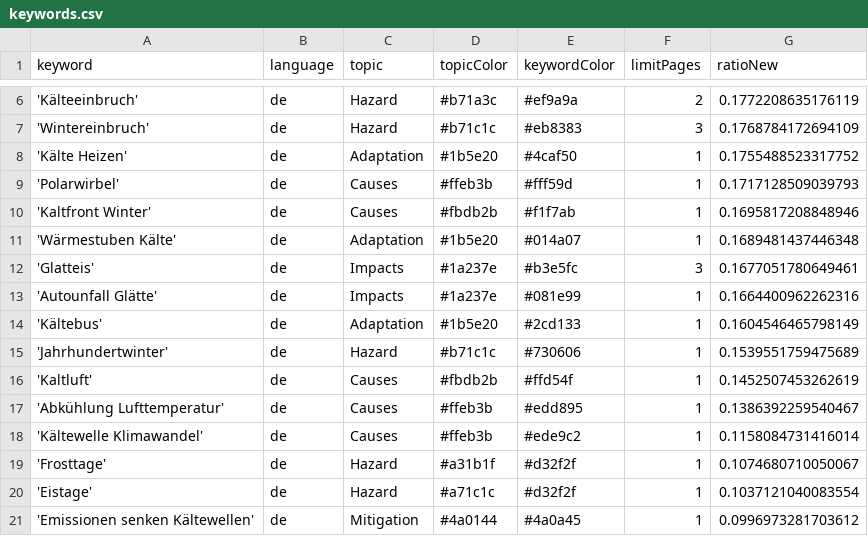
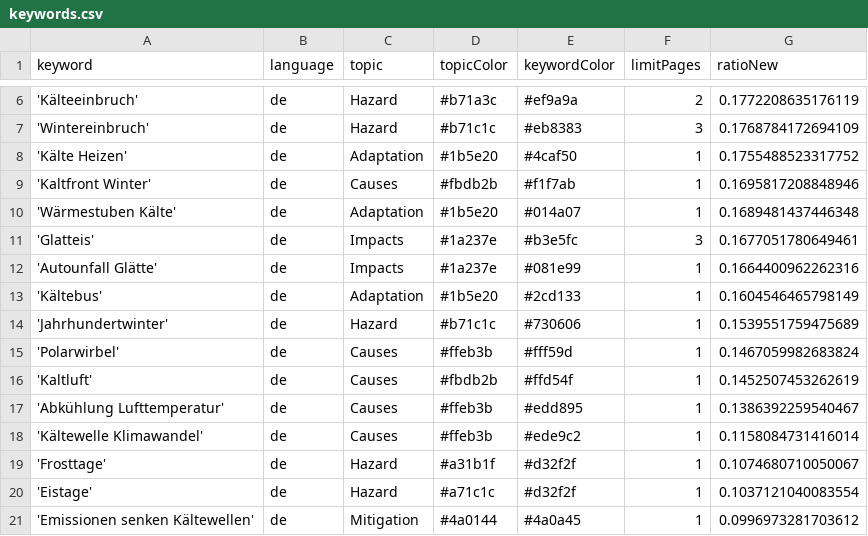
Before and after one commit to annajungfleischnews/coldIsComing, a CSV file: keywords.csv, drawn as a sheet; only a part is shown, gaps mark what is left out.

Commit message:
Commit from GitHub Actions (harvest:0.0)

```diff
--- a/keywords.csv
+++ b/keywords.csv
@@ -8,3 +8,2 @@ keyword,language,topic,topicColor,keywordColor,limitPages,ratioNew
 'Kälte Heizen',de,Adaptation,#1b5e20,#4caf50,1,0.1755488523317752
-'Polarwirbel',de,Causes,#ffeb3b,#fff59d,1,0.1717128509039793
 'Kaltfront Winter',de,Causes,#fbdb2b,#f1f7ab,1,0.1695817208848946
@@ -15,2 +14,3 @@ keyword,language,topic,topicColor,keywordColor,limitPages,ratioNew
 'Jahrhundertwinter',de,Hazard,#b71c1c,#730606,1,0.1539551759475689
+'Polarwirbel',de,Causes,#ffeb3b,#fff59d,1,0.1467059982683824
 'Kaltluft',de,Causes,#fbdb2b,#ffd54f,1,0.1452507453262619
```
